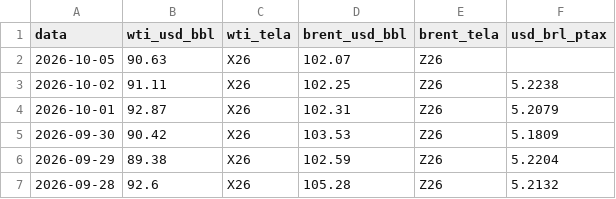
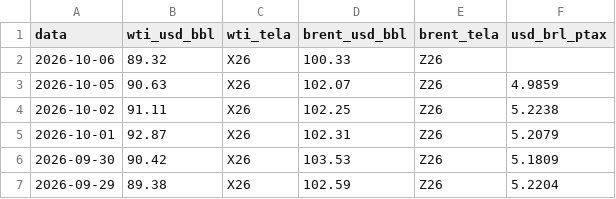
Before and after one commit to strongylis/sugar-intel, a CSV file: data/oil.csv, drawn as a sheet; only a part is shown; the shorter side is filled out with more unchanged rows.

```diff
--- a/data/oil.csv
+++ b/data/oil.csv
@@ -1,3 +1,4 @@
 data,wti_usd_bbl,wti_tela,brent_usd_bbl,brent_tela,usd_brl_ptax
-2026-10-05,90.63,X26,102.07,Z26,
+2026-10-06,89.32,X26,100.33,Z26,
+2026-10-05,90.63,X26,102.07,Z26,4.9859
 2026-10-02,91.11,X26,102.25,Z26,5.2238
```
Also changed, not shown: data/abicom_ppi.csv, data/chuva_14d.csv, 8 other files.
